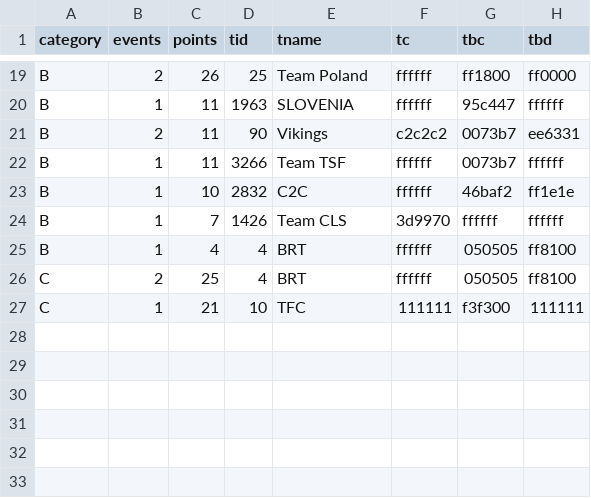
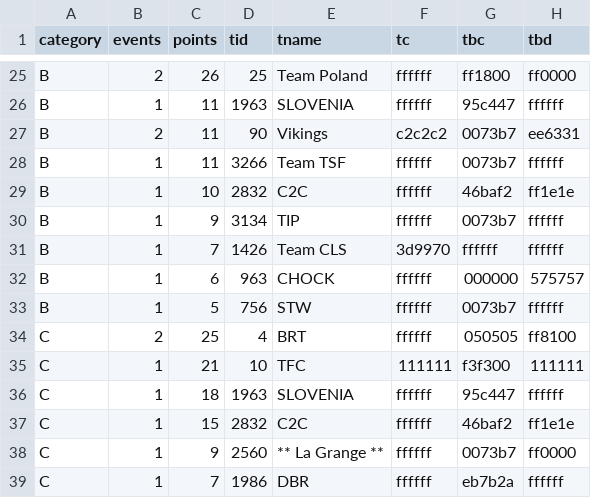
Before and after one commit to jessicah/boltrace.team, a CSV file: _data/2019/series_2/irongoatteam.csv, drawn as a sheet; only a part is shown, gaps mark what is left out; the diff covers the shown part only.

```diff
--- a/_data/2019/series_2/irongoatteam.csv
+++ b/_data/2019/series_2/irongoatteam.csv
@@ -23,5 +29,11 @@ B,1,11,3266,Team TSF,ffffff,0073b7,ffffff
 B,1,10,2832,C2C,ffffff,46baf2,ff1e1e
+B,1,9,3134,TIP,ffffff,0073b7,ffffff
 B,1,7,1426,Team CLS,3d9970,ffffff,ffffff
-B,1,4,4,BRT,ffffff,050505,ff8100
+B,1,6,963,CHOCK,ffffff,000000,575757
+B,1,5,756,STW,ffffff,0073b7,ffffff
 C,2,25,4,BRT,ffffff,050505,ff8100
 C,1,21,10,TFC,111111,f3f300,111111
+C,1,18,1963,SLOVENIA,ffffff,95c447,ffffff
+C,1,15,2832,C2C,ffffff,46baf2,ff1e1e
+C,1,9,2560,** La Grange **,ffffff,0073b7,ff0000
+C,1,7,1986,DBR,ffffff,eb7b2a,ffffff
```
Also changed, not shown: 9 added rows, 3 removed rows and 4 edited cells elsewhere in this file, _data/2019/series_2/irongoat.csv, 3 other files.
